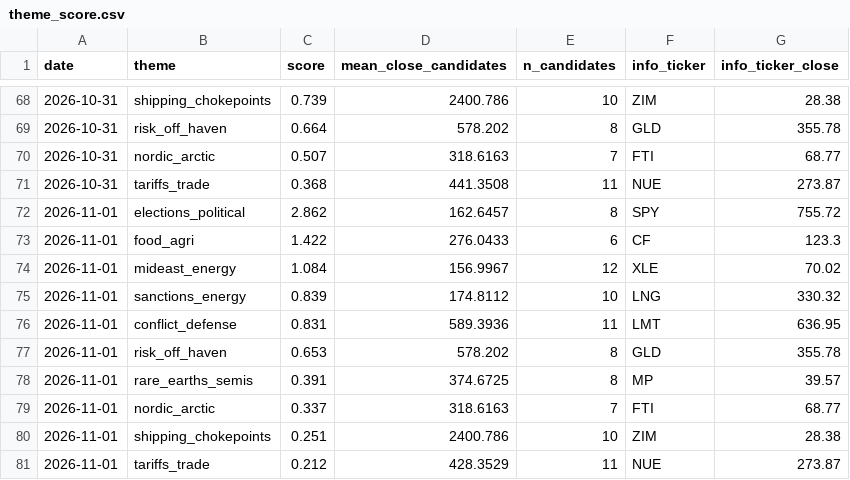
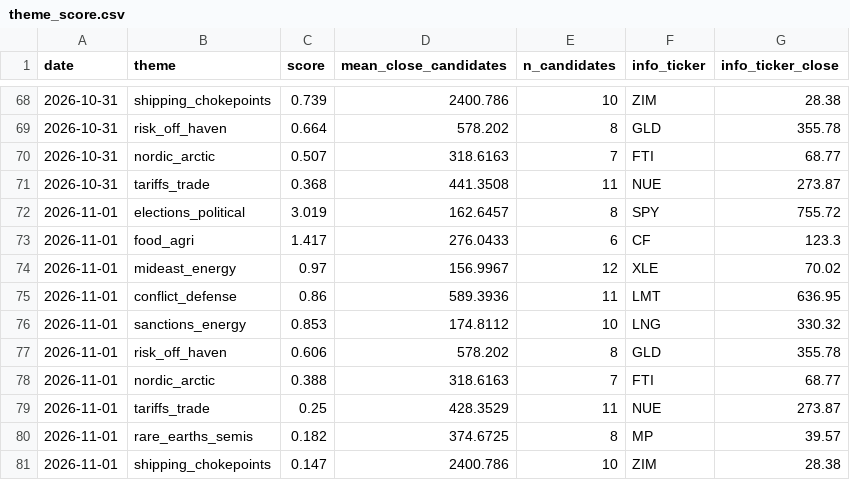
Before and after one commit to Feelwet/signal-tool, a CSV file: logs/theme_score.csv, drawn as a sheet; only a part is shown, gaps mark what is left out.

```diff
--- a/logs/theme_score.csv
+++ b/logs/theme_score.csv
@@ -71,11 +71,11 @@ date,theme,score,mean_close_candidates,n_candidates,info_ticker,info_ticker_clos
 2026-10-31,tariffs_trade,0.368,441.3508,11,NUE,273.87
-2026-11-01,elections_political,2.862,162.6457,8,SPY,755.72
-2026-11-01,food_agri,1.422,276.0433,6,CF,123.3
-2026-11-01,mideast_energy,1.084,156.9967,12,XLE,70.02
-2026-11-01,sanctions_energy,0.839,174.8112,10,LNG,330.32
-2026-11-01,conflict_defense,0.831,589.3936,11,LMT,636.95
-2026-11-01,risk_off_haven,0.653,578.202,8,GLD,355.78
-2026-11-01,rare_earths_semis,0.391,374.6725,8,MP,39.57
-2026-11-01,nordic_arctic,0.337,318.6163,7,FTI,68.77
-2026-11-01,shipping_chokepoints,0.251,2400.786,10,ZIM,28.38
-2026-11-01,tariffs_trade,0.212,428.3529,11,NUE,273.87
+2026-11-01,elections_political,3.019,162.6457,8,SPY,755.72
+2026-11-01,food_agri,1.417,276.0433,6,CF,123.3
+2026-11-01,mideast_energy,0.97,156.9967,12,XLE,70.02
+2026-11-01,conflict_defense,0.86,589.3936,11,LMT,636.95
+2026-11-01,sanctions_energy,0.853,174.8112,10,LNG,330.32
+2026-11-01,risk_off_haven,0.606,578.202,8,GLD,355.78
+2026-11-01,nordic_arctic,0.388,318.6163,7,FTI,68.77
+2026-11-01,tariffs_trade,0.25,428.3529,11,NUE,273.87
+2026-11-01,rare_earths_semis,0.182,374.6725,8,MP,39.57
+2026-11-01,shipping_chokepoints,0.147,2400.786,10,ZIM,28.38
```
Also changed, not shown: logs/categories.csv, logs/learn_exits.csv, 3 other files.
